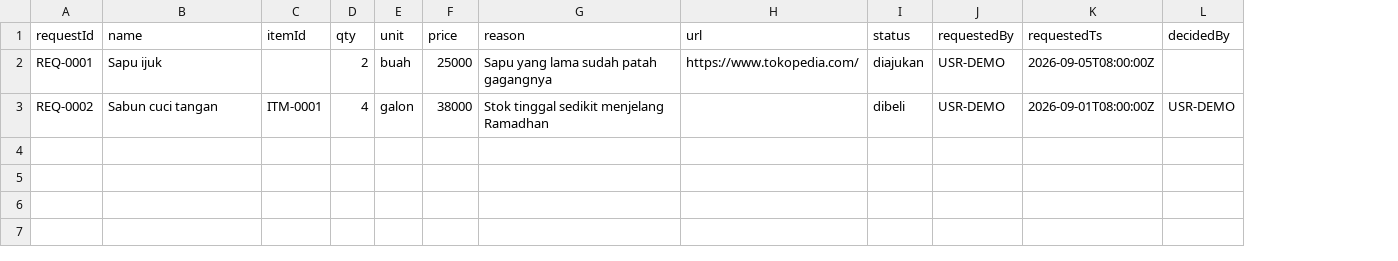
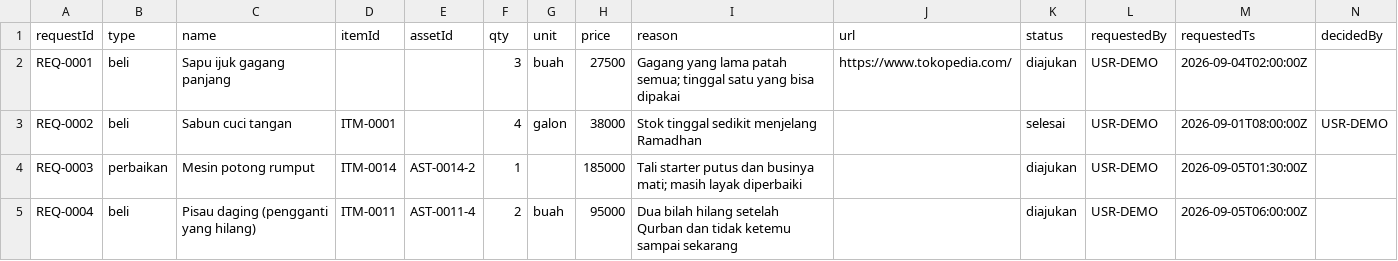
Before and after one commit to asyafalni/brt-alqalam, a CSV file: sheets/Requests.csv, drawn as a sheet; only a part is shown; addresses are those after the commit; rows hold the shown columns only; the diff names each change by its address in the sheet, - before the commit and + after, or states it on an @@ line.

Commit message:
feat: one Pengajuan page for buying and repairing
Requests gain a `type` — `beli` or `perbaikan` — and share one screen, because
to whoever signs off, "beli pisau baru 95rb" and "servis mesin potong 185rb" are
the same question asked twice. Two screens would mean two lists to check and a
standing argument about which one a thing belongs on.

What differs is what a request points at and what happens when it is done:

- A repair names an `assetId` and asks no quantity ("berapa buah perbaikan?"
  has no answer). Finishing it appends a `status_change` putting that unit back
  to `available` — closing the request without that would leave the register
  calling a thing broken that is back on its hook. Appended, never edited, so
  the break stays in its history.
- A purchase is unchanged, except it can now record which lost unit it replaces,
  which turns the loss log from a list of regrets into one somebody can close.

Aset's repair queue and loss log each grew the next step they were missing:
"Perbaiki" on a broken unit, "Beli pengganti" on a lost one, both opening the
form ready-filled via `#/pengajuan?t=…&a=…` — in the URL so the trip survives a
reload and the link can be sent to somebody.

`dibeli` is renamed `selesai`, since the same state means "bought" for one type
and "repaired" for the other. Old rows still read: the CSV boundary maps the old
word and defaults a missing type to `beli`, which is what every row written then
actually was. The stored draft is normalised the same way rather than bumping
its key — a new key would mean a migration branch copying items, racks, stock
and the log correctly just to reword one field.

Demo data covers both kinds, pointing at the very units its log breaks and
loses, so the screen and Aset agree.

285 app / 143 domain / 69 data tests, build clean.

```diff
--- a/sheets/Requests.csv
+++ b/sheets/Requests.csv
+column B (type), rows 2-3: beli | beli
+column E (assetId), empty
-C2 (name): Sapu ijuk
+C2 (name): Sapu ijuk gagang panjang
-F2 (qty): 2
+F2 (qty): 3
-H2 (price): 25000
+H2 (price): 27500
-I2 (reason): Sapu yang lama sudah patah gagangnya
+I2 (reason): Gagang yang lama patah semua; tinggal satu yang bisa dipakai
-M2 (requestedTs): 2026-09-05T08:00:00Z
+M2 (requestedTs): 2026-09-04T02:00:00Z
-K3 (status): dibeli
+K3 (status): selesai
+row 4: REQ-0003 | perbaikan | Mesin potong rumput | ITM-0014 | AST-0014-2 | 1 |  | 185000 | Tali starter putus dan businya mati; masih layak diperbaiki |  | diajukan | USR-DEMO | 2026-09-05T01:30:00Z
+row 5: REQ-0004 | beli | Pisau daging (pengganti yang hilang) | ITM-0011 | AST-0011-4 | 2 | buah | 95000 | Dua bilah hilang setelah Qurban dan tidak ketemu sampai sekarang |  | diajukan | USR-DEMO | 2026-09-05T06:00:00Z
```
Also changed, not shown: 17 other files.
